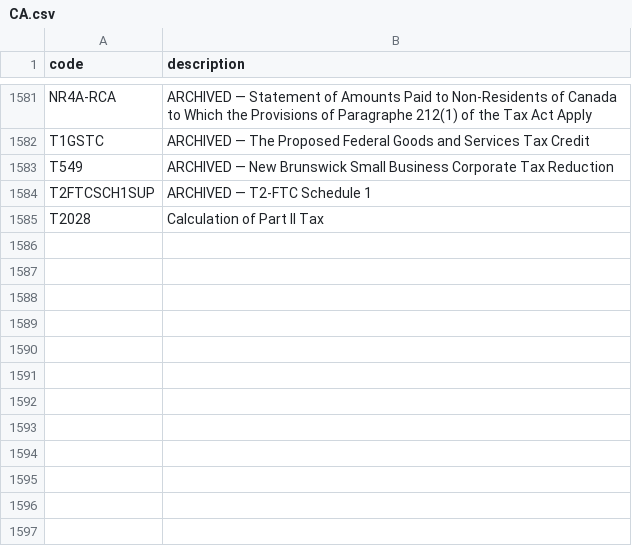
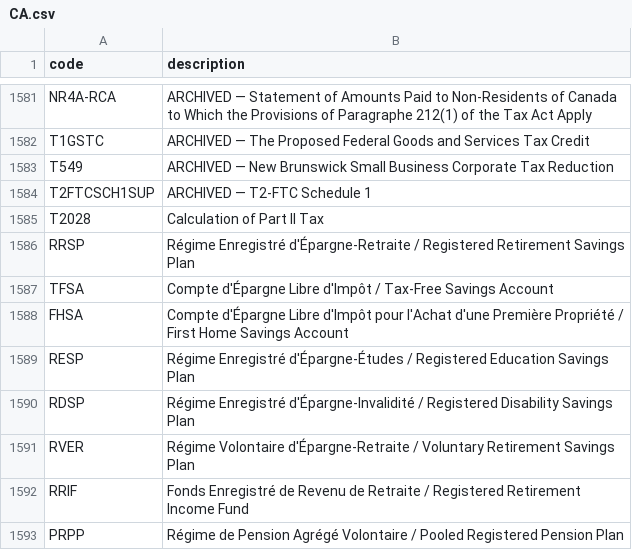
Before and after one commit to wutsi/koki-mono, a CSV file: modules/koki-server/src/main/resources/tax/forms/CA.csv, drawn as a sheet; only a part is shown, gaps mark what is left out; the diff names each change by its address in the sheet, - before the commit and + after, or states it on an @@ line.

```diff
--- a/modules/koki-server/src/main/resources/tax/forms/CA.csv
+++ b/modules/koki-server/src/main/resources/tax/forms/CA.csv
+row 1586: RRSP | Régime Enregistré d'Épargne-Retraite / Registered Retirement Savings Plan
+row 1587: TFSA | Compte d'Épargne Libre d'Impôt / Tax-Free Savings Account
+row 1588: FHSA | Compte d'Épargne Libre d'Impôt pour l'Achat d'une Première Propriété / First Home Savings Account
+row 1589: RESP | Régime Enregistré d'Épargne-Études / Registered Education Savings Plan
+row 1590: RDSP | Régime Enregistré d'Épargne-Invalidité / Registered Disability Savings Plan
+row 1591: RVER | Régime Volontaire d'Épargne-Retraite / Voluntary Retirement Savings Plan
+row 1592: RRIF | Fonds Enregistré de Revenu de Retraite / Registered Retirement Income Fund
+row 1593: PRPP | Régime de Pension Agrégé Volontaire / Pooled Registered Pension Plan
```
Also changed, not shown: 27 other files.
